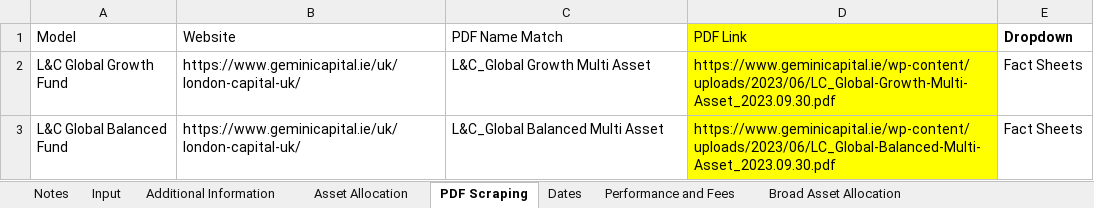
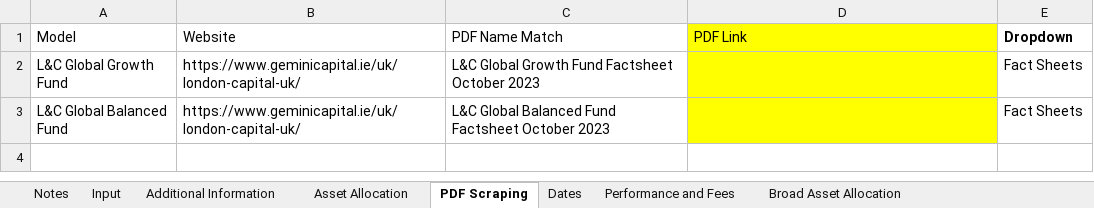
Before and after one commit to PashaBiker/pdf_scraping, an Excel workbook: 14_milestone/London/London and Capital Asset Management — копия (2).xlsm, sheet PDF Scraping, drawn as a sheet; values as stored, in another font and other column widths than the file's, no borders; the diff names each change by its address in the sheet, - before the commit and + after, or states it on an @@ line.

```diff
--- a/14_milestone/London/London and Capital Asset Management — копия (2).xlsm (sheet PDF Scraping)
+++ b/14_milestone/London/London and Capital Asset Management — копия (2).xlsm (sheet PDF Scraping)
-C2 (PDF Name Match): L&C_Global Growth Multi Asset
+C2 (PDF Name Match): L&C Global Growth Fund Factsheet October 2023
-D2 (PDF Link): https://www.geminicapital.ie/wp-content/uploads/2023/06/LC_Global-Growth-Multi-Asset_2023.09.30.pdf
+D2 (PDF Link): (empty)
-C3 (PDF Name Match): L&C_Global Balanced Multi Asset
+C3 (PDF Name Match): L&C Global Balanced Fund Factsheet October 2023
-D3 (PDF Link): https://www.geminicapital.ie/wp-content/uploads/2023/06/LC_Global-Balanced-Multi-Asset_2023.09.30.pdf
+D3 (PDF Link): (empty)
```
Also changed, not shown: sheet Input, 10_milestone/GAM.xlsm, 12_milestone/Titan Asset Management/Titan Asset Management.xlsm, 55 other files.
